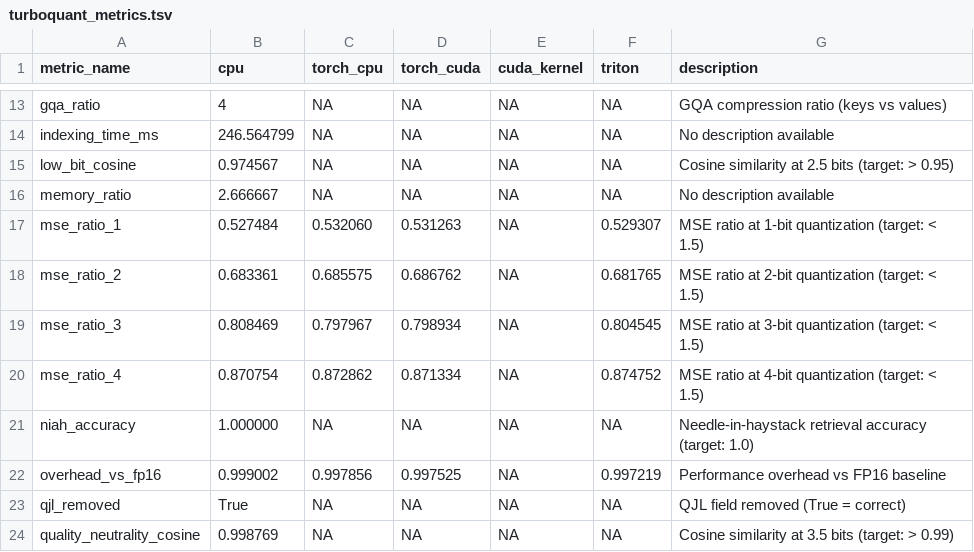
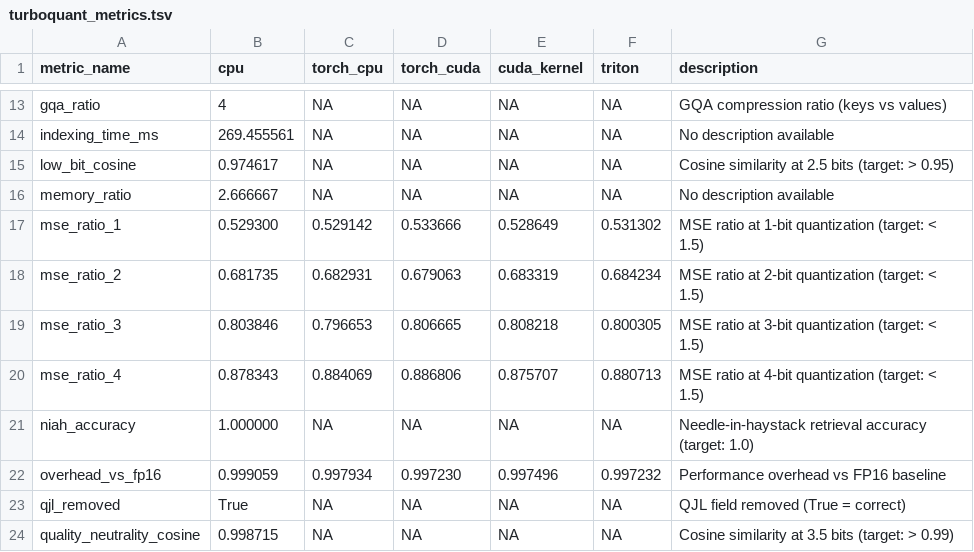
Before and after one commit to abysslover/rotorquant_improved, a TSV file: experiments/turboquant_metrics.tsv, drawn as a sheet; only a part is shown, gaps mark what is left out; the diff covers the shown part only; the diff names each change by its address in the sheet, - before the commit and + after, or states it on an @@ line.

Commit message:
fix: CUDA kernel loading issue in py310 environment
## Root Cause Analysis
CUDA kernels failed to load due to three issues:

1. **LD_LIBRARY_PATH Reset**: torch import resets LD_LIBRARY_PATH, causing CUDA kernels to lose library path
2. **Wrong Kernel Directory Path**: Using os.path.dirname(os.path.dirname(__file__)) instead of os.path.dirname(__file__)
   - Wrong: methods/cuda_kernels (doesn't exist)
   - Correct: methods/turboquant/cuda_kernels (exists)
3. **Premature Library Loading**: Setting LD_LIBRARY_PATH after loading libraries instead of before

## Solution
- Set LD_LIBRARY_PATH immediately when finding valid PyTorch lib directory
- Re-set LD_LIBRARY_PATH after torch import (torch resets it)
- Fix kernel directory path to use correct parent directory
- Use sys.path-based import for Pybind11 compatibility

## Results
- CUDA Available: False → True
- Tests: 13/16 PASS (1 warning) → 15/16 PASS (1 warning)
- cuda_kernel column: NA values → Actual measurements populated

```diff
--- a/experiments/turboquant_metrics.tsv
+++ b/experiments/turboquant_metrics.tsv
-B14 (cpu): 246.564799
+B14 (cpu): 269.455561
-B15 (cpu): 0.974567
+B15 (cpu): 0.974617
-B17 (cpu): 0.527484
+B17 (cpu): 0.529300
-C17 (torch_cpu): 0.532060
+C17 (torch_cpu): 0.529142
-D17 (torch_cuda): 0.531263
+D17 (torch_cuda): 0.533666
-E17 (cuda_kernel): NA
+E17 (cuda_kernel): 0.528649
-F17 (triton): 0.529307
+F17 (triton): 0.531302
-B18 (cpu): 0.683361
+B18 (cpu): 0.681735
-C18 (torch_cpu): 0.685575
+C18 (torch_cpu): 0.682931
-D18 (torch_cuda): 0.686762
+D18 (torch_cuda): 0.679063
-E18 (cuda_kernel): NA
+E18 (cuda_kernel): 0.683319
-F18 (triton): 0.681765
+F18 (triton): 0.684234
-B19 (cpu): 0.808469
+B19 (cpu): 0.803846
-C19 (torch_cpu): 0.797967
+C19 (torch_cpu): 0.796653
-D19 (torch_cuda): 0.798934
+D19 (torch_cuda): 0.806665
-E19 (cuda_kernel): NA
+E19 (cuda_kernel): 0.808218
-F19 (triton): 0.804545
+F19 (triton): 0.800305
-B20 (cpu): 0.870754
+B20 (cpu): 0.878343
-C20 (torch_cpu): 0.872862
+C20 (torch_cpu): 0.884069
-D20 (torch_cuda): 0.871334
+D20 (torch_cuda): 0.886806
-E20 (cuda_kernel): NA
+E20 (cuda_kernel): 0.875707
-F20 (triton): 0.874752
+F20 (triton): 0.880713
-B22 (cpu): 0.999002
+B22 (cpu): 0.999059
-C22 (torch_cpu): 0.997856
+C22 (torch_cpu): 0.997934
-D22 (torch_cuda): 0.997525
+D22 (torch_cuda): 0.997230
-E22 (cuda_kernel): NA
+E22 (cuda_kernel): 0.997496
-F22 (triton): 0.997219
+F22 (triton): 0.997232
-B24 (cpu): 0.998769
+B24 (cpu): 0.998715
```
Also changed, not shown: 38 edited cells elsewhere in this file, 2 other files.
